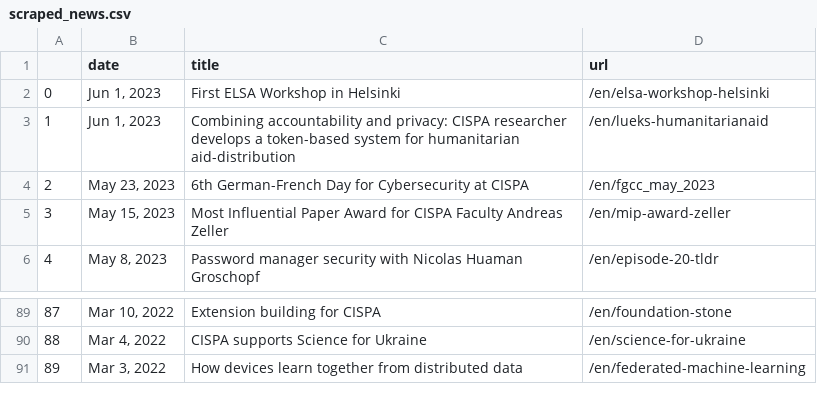
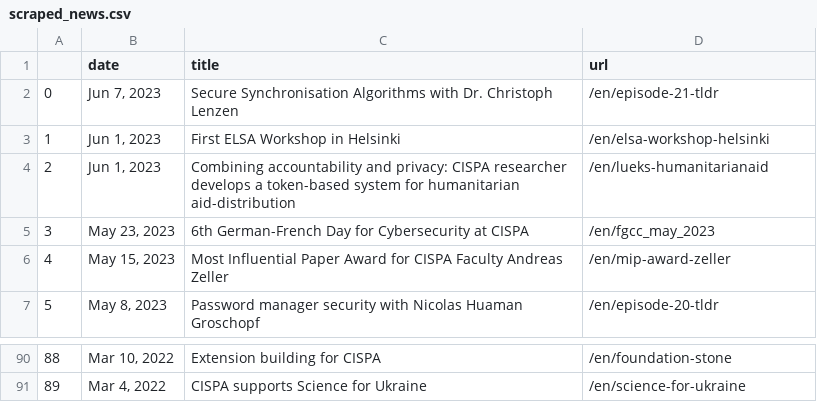
Before and after one commit to gbolduan/data_harvest, a CSV file: scraped_news.csv, drawn as a sheet; only a part is shown, gaps mark what is left out; removed rows and columns are numbered as before the commit, all else as after; the diff names each change by its address in the sheet, - before the commit and + after, or states it on an @@ line.

```diff
--- a/scraped_news.csv
+++ b/scraped_news.csv
+row 2: 0 | Jun 7, 2023 | Secure Synchronisation Algorithms with Dr. Christoph Lenzen | /en/episode-21-tldr
@@ column A renumbered between rows 3 and 91 @@
-row 91: 89 | Mar 3, 2022 | How devices learn together from distributed data | /en/federated-machine-learning
```
